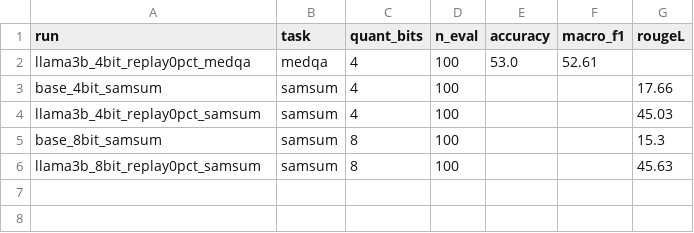
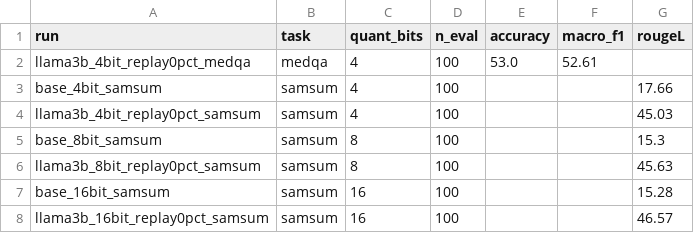
Before and after one commit to AnsariUsaid/qlora-forgetting-replay, a CSV file: results/task_results.csv, drawn as a sheet.

```diff
--- a/results/task_results.csv
+++ b/results/task_results.csv
@@ -6 +6,3 @@ base_8bit_samsum,samsum,8,100,,,15.3
 llama3b_8bit_replay0pct_samsum,samsum,8,100,,,45.63
+base_16bit_samsum,samsum,16,100,,,15.28
+llama3b_16bit_replay0pct_samsum,samsum,16,100,,,46.57
```
Also changed, not shown: results/all_results.csv, 4 other files.
